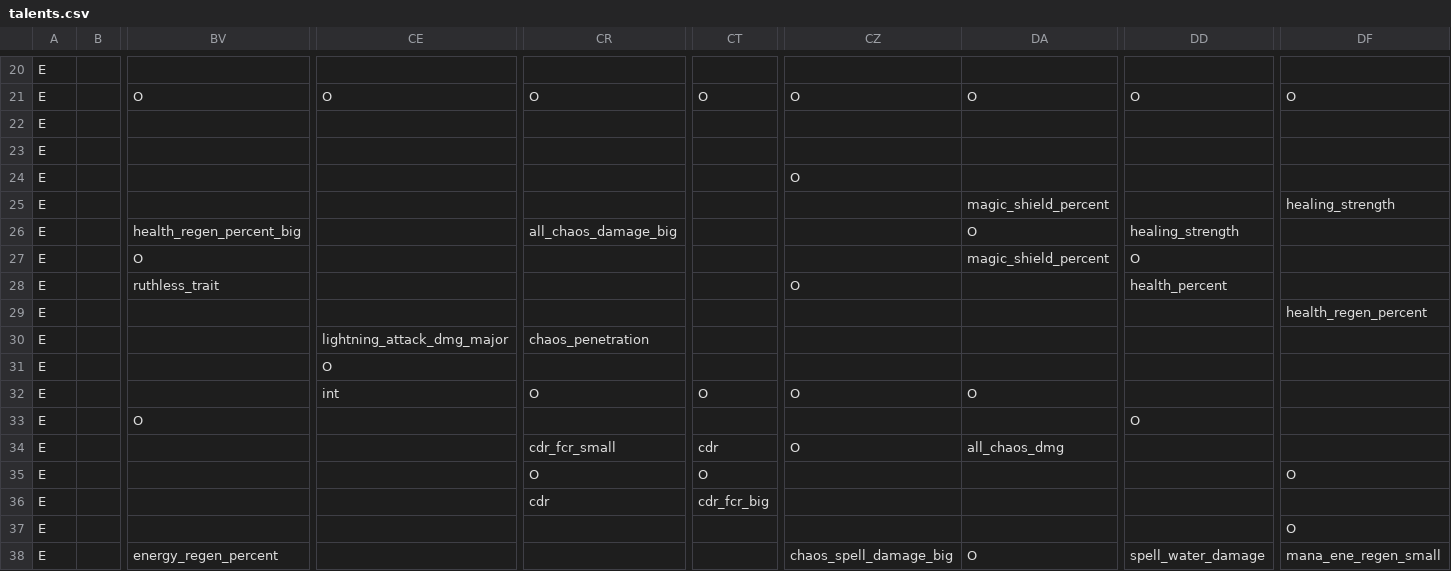
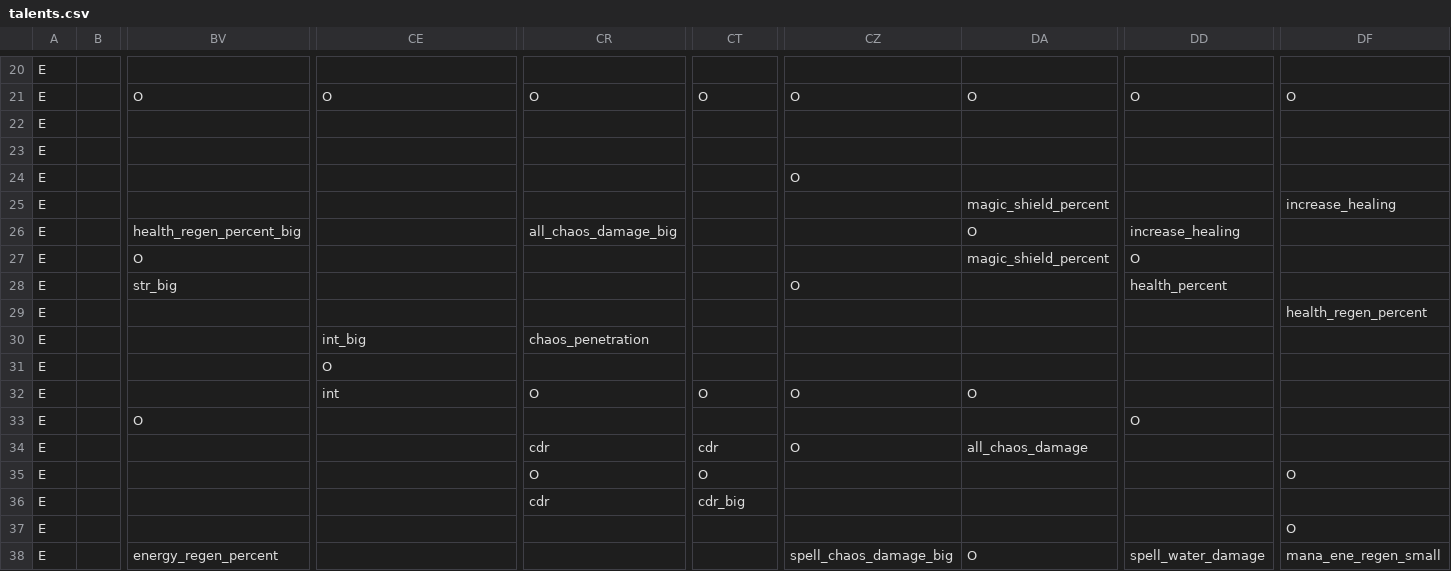
Before and after one commit to RobertSkalko/Mine-And-Slash-Rework, a CSV file: src/main/resources/data/mmorpg/talent_tree/talents.csv, drawn as a sheet; only a part is shown, gaps mark what is left out; the diff covers the shown part only; the diff names each change by its address in the sheet, - before the commit and + after, or states it on an @@ line.

```diff
--- a/src/main/resources/data/mmorpg/talent_tree/talents.csv
+++ b/src/main/resources/data/mmorpg/talent_tree/talents.csv
-DF25: healing_strength
+DF25: increase_healing
-DD26: healing_strength
+DD26: increase_healing
-BV28: ruthless_trait
+BV28: str_big
-CE30: lightning_attack_dmg_major
+CE30: int_big
-CR34: cdr_fcr_small
+CR34: cdr
-DA34: all_chaos_dmg
+DA34: all_chaos_damage
-CT36: cdr_fcr_big
+CT36: cdr_big
-CZ38: chaos_spell_damage_big
+CZ38: spell_chaos_damage_big
```
Also changed, not shown: 190 edited cells elsewhere in this file, 25 other files.
